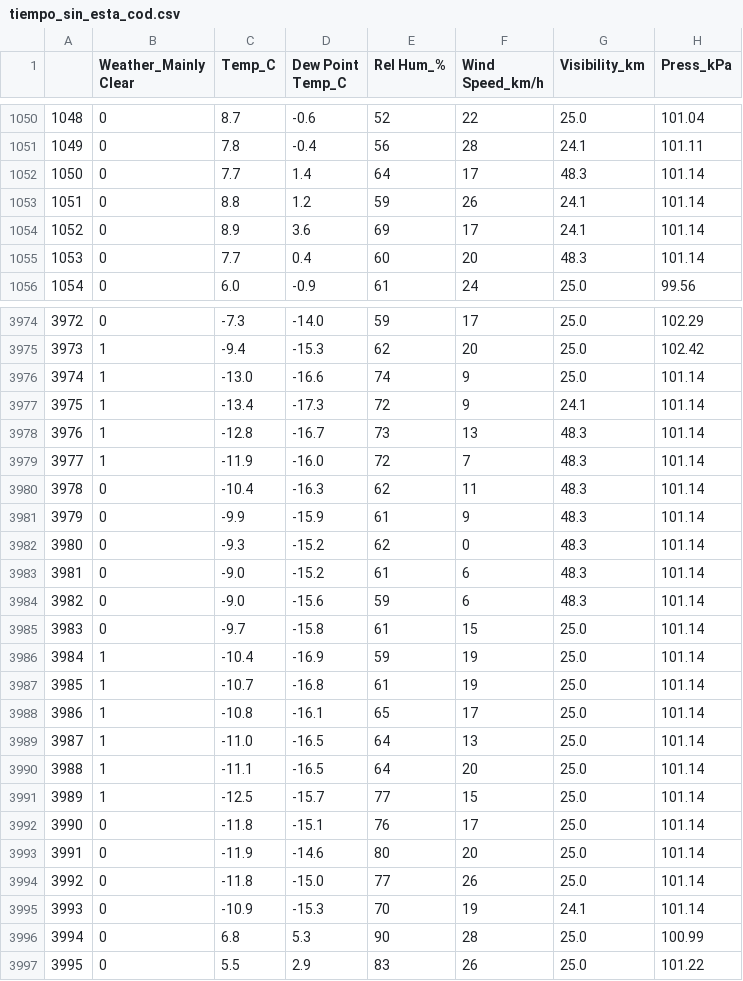
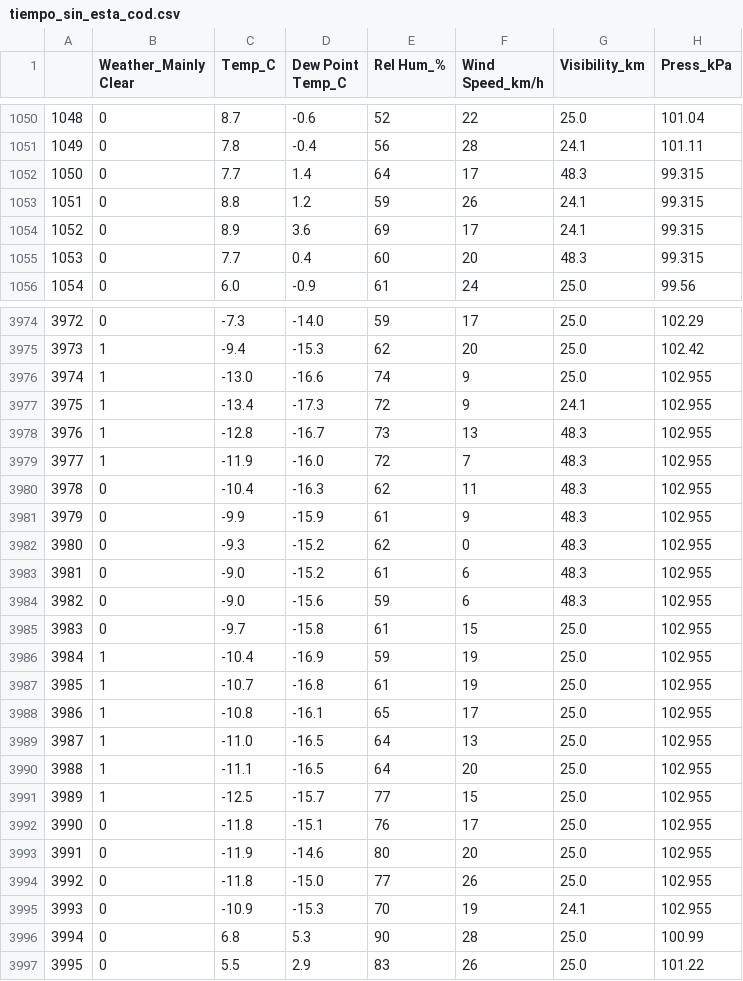
Before and after one commit to Adalab/Da-promoB-Modulo-3-Sprint-1-Lucia-Natalia, a CSV file: Regresion logística/Datos/tiempo_sin_esta_cod.csv, drawn as a sheet; only a part is shown, gaps mark what is left out; the diff covers the shown part only.

```diff
--- a/Regresion logística/Datos/tiempo_sin_esta_cod.csv
+++ b/Regresion logística/Datos/tiempo_sin_esta_cod.csv
@@ -1051,6 +1051,6 @@
 1049,0,7.8,-0.4,56,28,24.1,101.11
-1050,0,7.7,1.4,64,17,48.3,101.14
-1051,0,8.8,1.2,59,26,24.1,101.14
-1052,0,8.9,3.6,69,17,24.1,101.14
-1053,0,7.7,0.4,60,20,48.3,101.14
+1050,0,7.7,1.4,64,17,48.3,99.315
+1051,0,8.8,1.2,59,26,24.1,99.315
+1052,0,8.9,3.6,69,17,24.1,99.315
+1053,0,7.7,0.4,60,20,48.3,99.315
 1054,0,6.0,-0.9,61,24,25.0,99.56
@@ -3975,22 +3975,22 @@
 3973,1,-9.4,-15.3,62,20,25.0,102.42
-3974,1,-13.0,-16.6,74,9,25.0,101.14
-3975,1,-13.4,-17.3,72,9,24.1,101.14
-3976,1,-12.8,-16.7,73,13,48.3,101.14
-3977,1,-11.9,-16.0,72,7,48.3,101.14
-3978,0,-10.4,-16.3,62,11,48.3,101.14
-3979,0,-9.9,-15.9,61,9,48.3,101.14
-3980,0,-9.3,-15.2,62,0,48.3,101.14
-3981,0,-9.0,-15.2,61,6,48.3,101.14
-3982,0,-9.0,-15.6,59,6,48.3,101.14
-3983,0,-9.7,-15.8,61,15,25.0,101.14
-3984,1,-10.4,-16.9,59,19,25.0,101.14
-3985,1,-10.7,-16.8,61,19,25.0,101.14
-3986,1,-10.8,-16.1,65,17,25.0,101.14
-3987,1,-11.0,-16.5,64,13,25.0,101.14
-3988,1,-11.1,-16.5,64,20,25.0,101.14
-3989,1,-12.5,-15.7,77,15,25.0,101.14
-3990,0,-11.8,-15.1,76,17,25.0,101.14
-3991,0,-11.9,-14.6,80,20,25.0,101.14
-3992,0,-11.8,-15.0,77,26,25.0,101.14
-3993,0,-10.9,-15.3,70,19,24.1,101.14
+3974,1,-13.0,-16.6,74,9,25.0,102.955
+3975,1,-13.4,-17.3,72,9,24.1,102.955
+3976,1,-12.8,-16.7,73,13,48.3,102.955
+3977,1,-11.9,-16.0,72,7,48.3,102.955
+3978,0,-10.4,-16.3,62,11,48.3,102.955
+3979,0,-9.9,-15.9,61,9,48.3,102.955
+3980,0,-9.3,-15.2,62,0,48.3,102.955
+3981,0,-9.0,-15.2,61,6,48.3,102.955
+3982,0,-9.0,-15.6,59,6,48.3,102.955
+3983,0,-9.7,-15.8,61,15,25.0,102.955
+3984,1,-10.4,-16.9,59,19,25.0,102.955
+3985,1,-10.7,-16.8,61,19,25.0,102.955
+3986,1,-10.8,-16.1,65,17,25.0,102.955
+3987,1,-11.0,-16.5,64,13,25.0,102.955
+3988,1,-11.1,-16.5,64,20,25.0,102.955
+3989,1,-12.5,-15.7,77,15,25.0,102.955
+3990,0,-11.8,-15.1,76,17,25.0,102.955
+3991,0,-11.9,-14.6,80,20,25.0,102.955
+3992,0,-11.8,-15.0,77,26,25.0,102.955
+3993,0,-10.9,-15.3,70,19,24.1,102.955
 3994,0,6.8,5.3,90,28,25.0,100.99
```
Also changed, not shown: 87 edited cells elsewhere in this file, Regresion logística/Datos/resultados_rlog.csv, Regresion logística/Datos/tiempo.csv, 20 other files.
